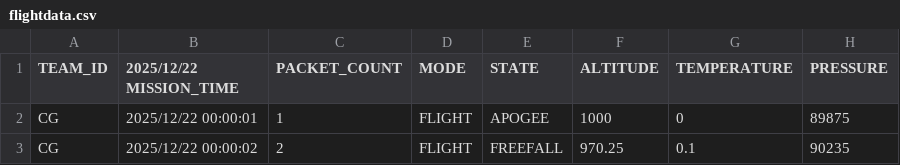
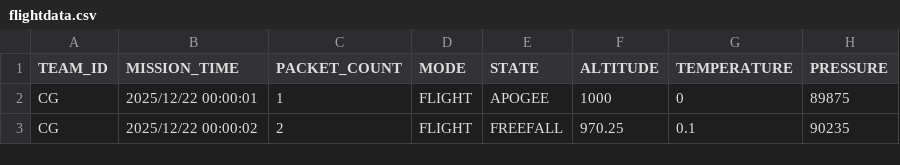
Before and after one commit to PiBot314/streamlit_data_visualisation, a CSV file: flightdata.csv, drawn as a sheet; only a part is shown; the diff names each change by its address in the sheet, - before the commit and + after, or states it on an @@ line.

Commit message:
oops

```diff
--- a/flightdata.csv
+++ b/flightdata.csv
-B1: 2025/12/22 MISSION_TIME
+B1: MISSION_TIME
```
